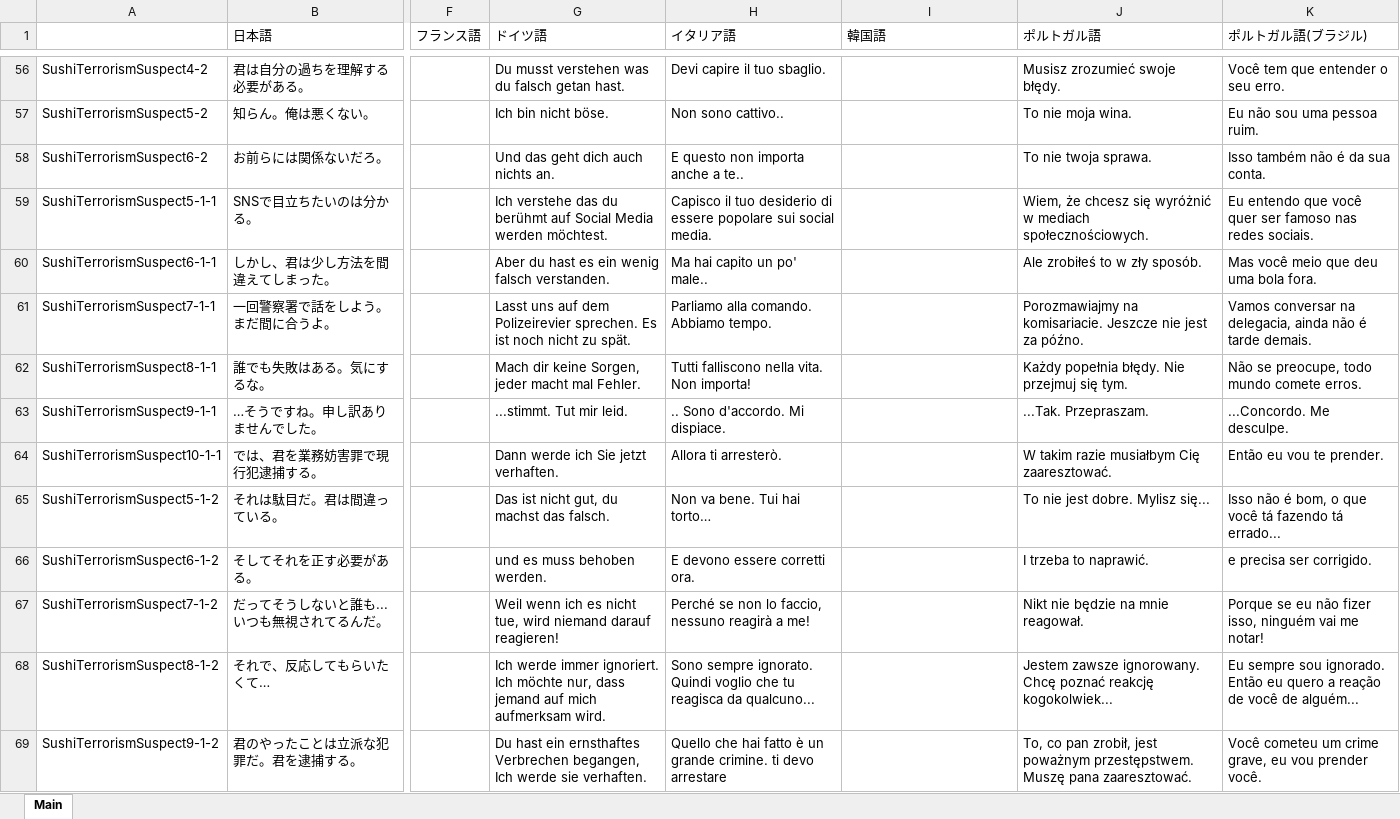
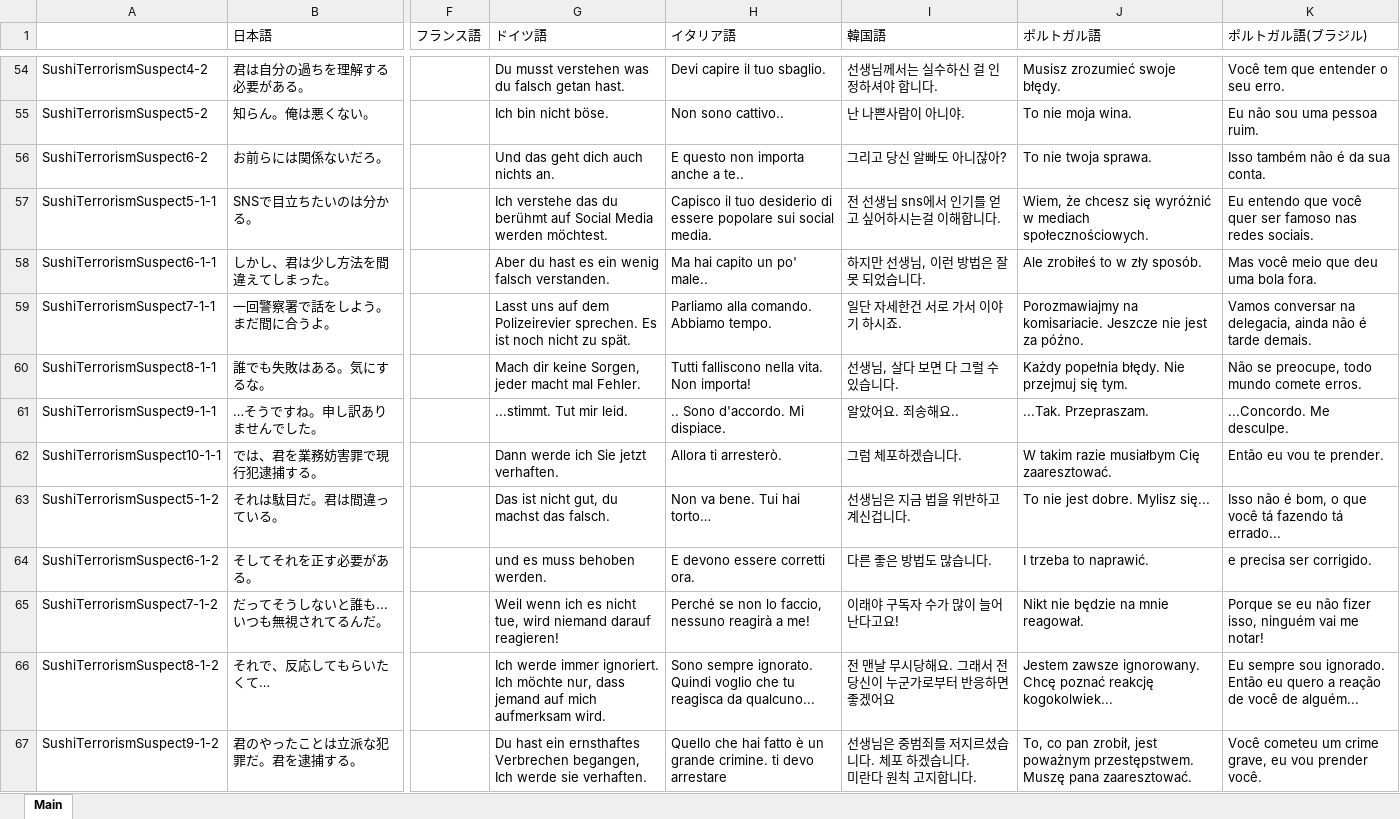
Before and after one commit to DekoKiyo/DekoKiyoPlugins, an Excel workbook: ja/Callouts.xlsx, sheet Main, drawn as a sheet; only a part is shown, gaps mark what is left out; values as stored, in another font and other column widths than the file's, no borders; addresses are those after the commit; ↵ is a line break in a cell; the diff covers the shown part only; the diff names each change by its address in the sheet, - before the commit and + after, or states it on an @@ line.

```diff
--- a/ja/Callouts.xlsx (sheet Main)
+++ b/ja/Callouts.xlsx (sheet Main)
-I54 (韓国語): (empty)
+I54 (韓国語): 선생님께서는 실수하신 걸 인정하셔야 합니다.
-I55 (韓国語): (empty)
+I55 (韓国語): 난 나쁜사람이 아니야.
-I56 (韓国語): (empty)
+I56 (韓国語): 그리고 당신 알빠도 아니잖아?
-I57 (韓国語): (empty)
+I57 (韓国語): 전 선생님 sns에서 인기를 얻고 싶어하시는걸 이해합니다.
-I58 (韓国語): (empty)
+I58 (韓国語): 하지만 선생님, 이런 방법은 잘못 되었습니다.
-I59 (韓国語): (empty)
+I59 (韓国語): 일단 자세한건 서로 가서 이야기 하시죠.
-I60 (韓国語): (empty)
+I60 (韓国語): 선생님, 살다 보면 다 그럴 수 있습니다.
-I61 (韓国語): (empty)
+I61 (韓国語): 알았어요. 죄송해요..
-I62 (韓国語): (empty)
+I62 (韓国語): 그럼 체포하겠습니다.
-I63 (韓国語): (empty)
+I63 (韓国語): 선생님은 지금 법을 위반하고 계신겁니다.
-I64 (韓国語): (empty)
+I64 (韓国語): 다른 좋은 방법도 많습니다.
-I65 (韓国語): (empty)
+I65 (韓国語): 이래야 구독자 수가 많이 늘어난다고요!
-I66 (韓国語): (empty)
+I66 (韓国語): 전 맨날 무시당해요. 그래서 전 당신이 누군가로부터 반응하면 좋겠어요
-I67 (韓国語): (empty)
+I67 (韓国語): 선생님은 중범죄를 저지르셨습니다. 체포 하겠습니다. ↵ 미란다 원칙 고지합니다.
```
Also changed, not shown: 17 removed rows and 107 edited cells elsewhere in this sheet.
